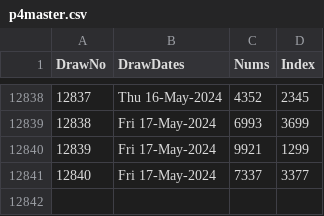
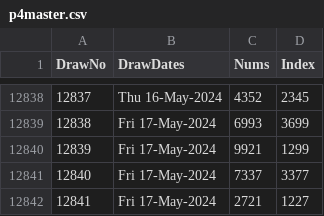
Before and after one commit to csnlcbtt/wix, a CSV file: csv/p4master.csv, drawn as a sheet; only a part is shown, gaps mark what is left out.

```diff
--- a/csv/p4master.csv
+++ b/csv/p4master.csv
@@ -12841 +12841,2 @@
 12840,"Fri 17-May-2024","7337","3377"
+12841,"Fri 17-May-2024","2721","1227"
```
Also changed, not shown: csv/p4hznhist.csv, csv/p4nctr.csv, 5 other files.
